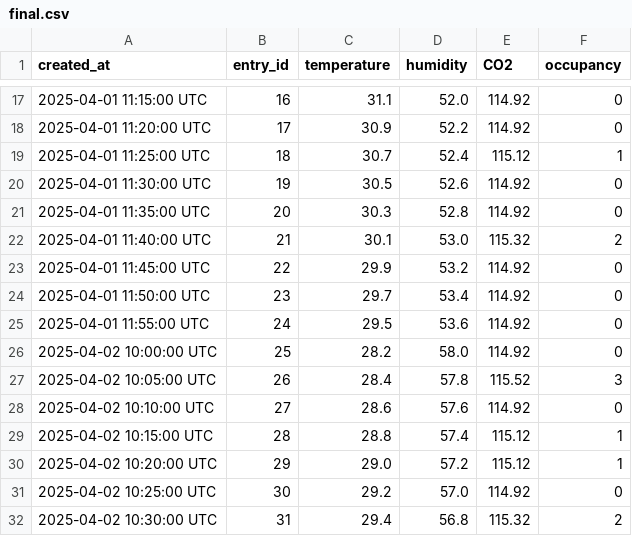
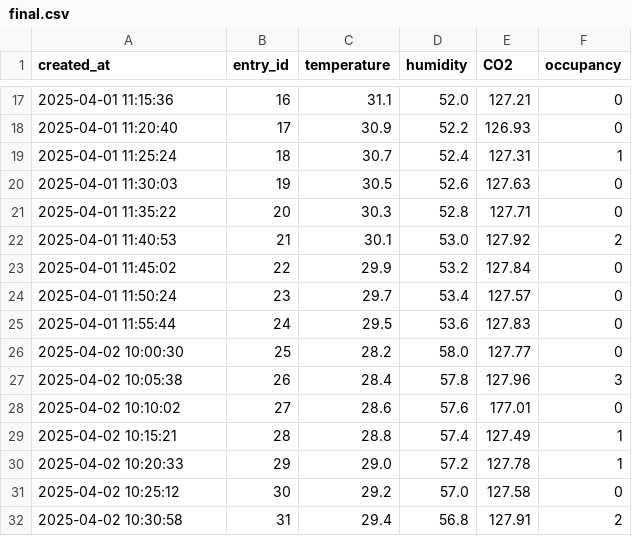
Before and after one commit to kushagra1310/IIOT_PROJECT, a CSV file: datacollection/final.csv, drawn as a sheet; only a part is shown, gaps mark what is left out; the diff covers the shown part only.

```diff
--- a/datacollection/final.csv
+++ b/datacollection/final.csv
@@ -17,16 +17,16 @@ created_at,entry_id,temperature,humidity,CO2,occupancy
-2025-04-01 11:15:00 UTC,16,31.1,52.0,114.92,0
-2025-04-01 11:20:00 UTC,17,30.9,52.2,114.92,0
-2025-04-01 11:25:00 UTC,18,30.7,52.4,115.12,1
-2025-04-01 11:30:00 UTC,19,30.5,52.6,114.92,0
-2025-04-01 11:35:00 UTC,20,30.3,52.8,114.92,0
-2025-04-01 11:40:00 UTC,21,30.1,53.0,115.32,2
-2025-04-01 11:45:00 UTC,22,29.9,53.2,114.92,0
-2025-04-01 11:50:00 UTC,23,29.7,53.4,114.92,0
-2025-04-01 11:55:00 UTC,24,29.5,53.6,114.92,0
-2025-04-02 10:00:00 UTC,25,28.2,58.0,114.92,0
-2025-04-02 10:05:00 UTC,26,28.4,57.8,115.52,3
-2025-04-02 10:10:00 UTC,27,28.6,57.6,114.92,0
-2025-04-02 10:15:00 UTC,28,28.8,57.4,115.12,1
-2025-04-02 10:20:00 UTC,29,29.0,57.2,115.12,1
-2025-04-02 10:25:00 UTC,30,29.2,57.0,114.92,0
-2025-04-02 10:30:00 UTC,31,29.4,56.8,115.32,2
+2025-04-01 11:15:36,16,31.1,52.0,127.21,0
+2025-04-01 11:20:40,17,30.9,52.2,126.93,0
+2025-04-01 11:25:24,18,30.7,52.4,127.31,1
+2025-04-01 11:30:03,19,30.5,52.6,127.63,0
+2025-04-01 11:35:22,20,30.3,52.8,127.71,0
+2025-04-01 11:40:53,21,30.1,53.0,127.92,2
+2025-04-01 11:45:02,22,29.9,53.2,127.84,0
+2025-04-01 11:50:24,23,29.7,53.4,127.57,0
+2025-04-01 11:55:44,24,29.5,53.6,127.83,0
+2025-04-02 10:00:30,25,28.2,58.0,127.77,0
+2025-04-02 10:05:38,26,28.4,57.8,127.96,3
+2025-04-02 10:10:02,27,28.6,57.6,177.01,0
+2025-04-02 10:15:21,28,28.8,57.4,127.49,1
+2025-04-02 10:20:33,29,29.0,57.2,127.78,1
+2025-04-02 10:25:12,30,29.2,57.0,127.58,0
+2025-04-02 10:30:58,31,29.4,56.8,127.91,2
```
Also changed, not shown: 162 edited cells elsewhere in this file, 1 other file.
